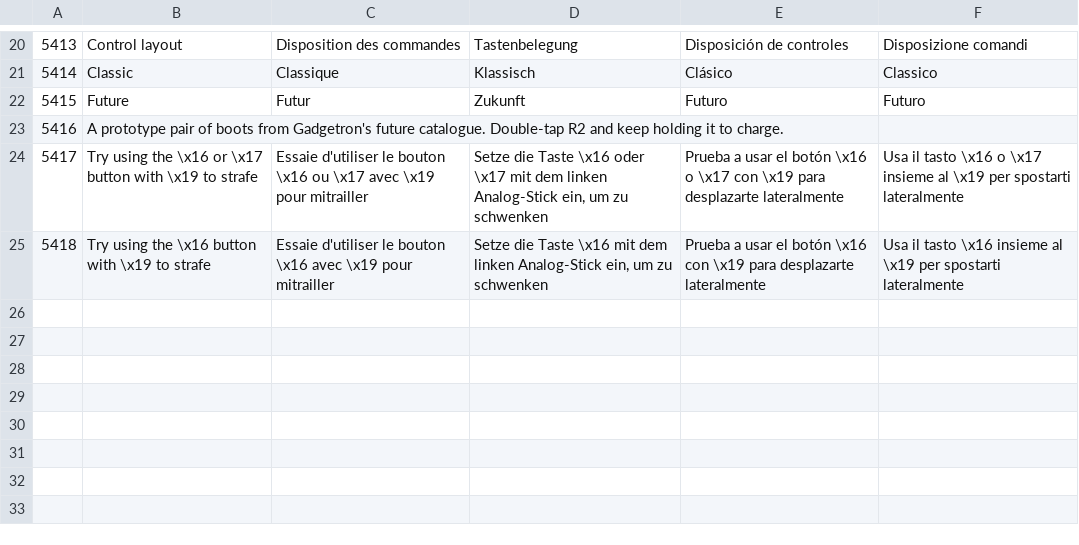
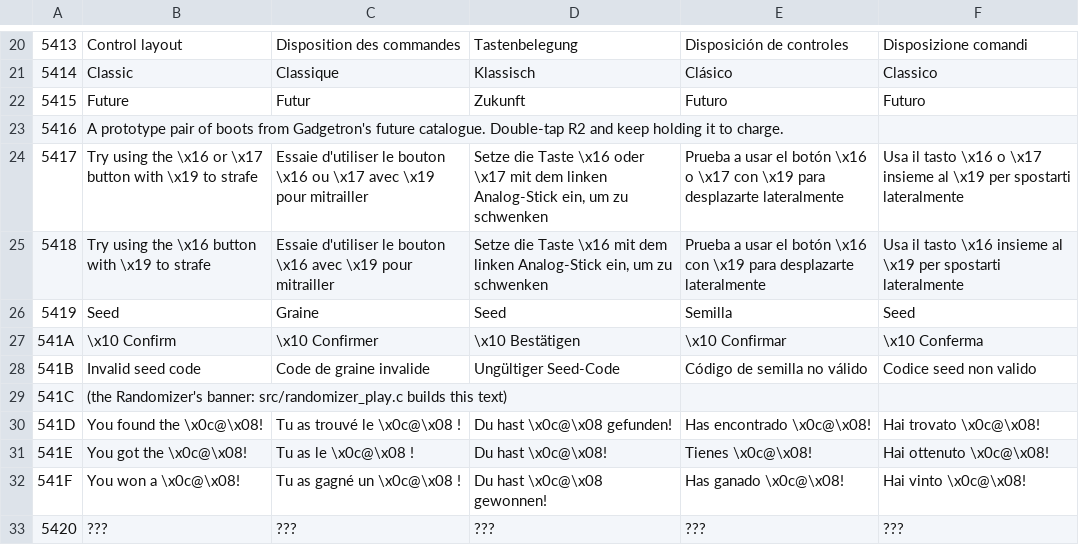
Before and after one commit to stephen-cli/rac-editions, a TSV file: editions/rac1-executive/text/strings.tsv, drawn as a sheet; only a part is shown, gaps mark what is left out.

Commit message:
feat(rac1-executive): play Randomizer saves
A Randomizer save keeps its layout in a 160-byte record in level page 19
of the save (2 KB the game saves and loads but never reads): the seed, the
item at each check, the checks collected, the Gold Bolts and special items
received. Retail loads such a save as a plain game.

In play, every GiveItem, UnlockPlanet and Gold Bolt call in the levels'
code goes to a hook that gives the check's item instead, with a "You
found / got / won the ..." banner. The givers decide whether to offer an
item from the inventory, the "has had" bytes, the planets and the flags,
so while a giver's update runs (in MobyUpdateLoop and in the load-time
pass MobyLoadTimeUpdatePass, where they decide to stay or go) those arrays
show whether its check was collected; the game's autosave takes the real
arrays, and the record's page is written to the card through the game's
own save sequence once it changes, as the autosave never writes it.
Vendors list a check as a mystery entry ("???", a question-mark tile, the
Morph-o-Ray's chicken on the stand and in the hologram) at the original
price, and characters' prompts hide the item's name until its check is
collected. With the Charge Boots in the pool, every vendor sells them for
2,500 bolts once the seed's planet is reached. Health starts at 4 orbs
(+1 Premium, +3 Ultra Nanotech, 7 orbs drawn as 4 over 3); Orxon's gates
and Blarg Station's bridge open for an early O2 Mask; the Metal Detector
pays 20x.

The title screen's start menu opens without waiting for the memory card:
the card is scanned in steps from the title loop, and the slot list,
the Randomizer badges and seed lines publish once the scan is done. The
pause menu's Save and Load pages show the green R badge too.

Tested in PCSX2 and on a PS3 over several seeds.

```diff
--- a/editions/rac1-executive/text/strings.tsv
+++ b/editions/rac1-executive/text/strings.tsv
@@ -25 +25,9 @@
 5418	Try using the \x16 button with \x19 to strafe	Essaie d'utiliser le bouton \x16 avec \x19 pour mitrailler	Setze die Taste \x16 mit dem linken Analog-Stick ein, um zu schwenken	Prueba a usar el botón \x16 con \x19 para desplazarte lateralmente	Usa il tasto \x16 insieme al \x19 per spostarti lateralmente
+5419	Seed	Graine	Seed	Semilla	Seed
+541A	\x10 Confirm	\x10 Confirmer	\x10 Bestätigen	\x10 Confirmar	\x10 Conferma
+541B	Invalid seed code	Code de graine invalide	Ungültiger Seed-Code	Código de semilla no válido	Codice seed non valido
+541C	(the Randomizer's banner: src/randomizer_play.c builds this text)
+541D	You found the \x0c@\x08!	Tu as trouvé le \x0c@\x08 !	Du hast \x0c@\x08 gefunden!	Has encontrado \x0c@\x08!	Hai trovato \x0c@\x08!
+541E	You got the \x0c@\x08!	Tu as le \x0c@\x08 !	Du hast \x0c@\x08!	Tienes \x0c@\x08!	Hai ottenuto \x0c@\x08!
+541F	You won a \x0c@\x08!	Tu as gagné un \x0c@\x08 !	Du hast \x0c@\x08 gewonnen!	Has ganado \x0c@\x08!	Hai vinto \x0c@\x08!
+5420	???	???	???	???	???
```
Also changed, not shown: 21 other files.
